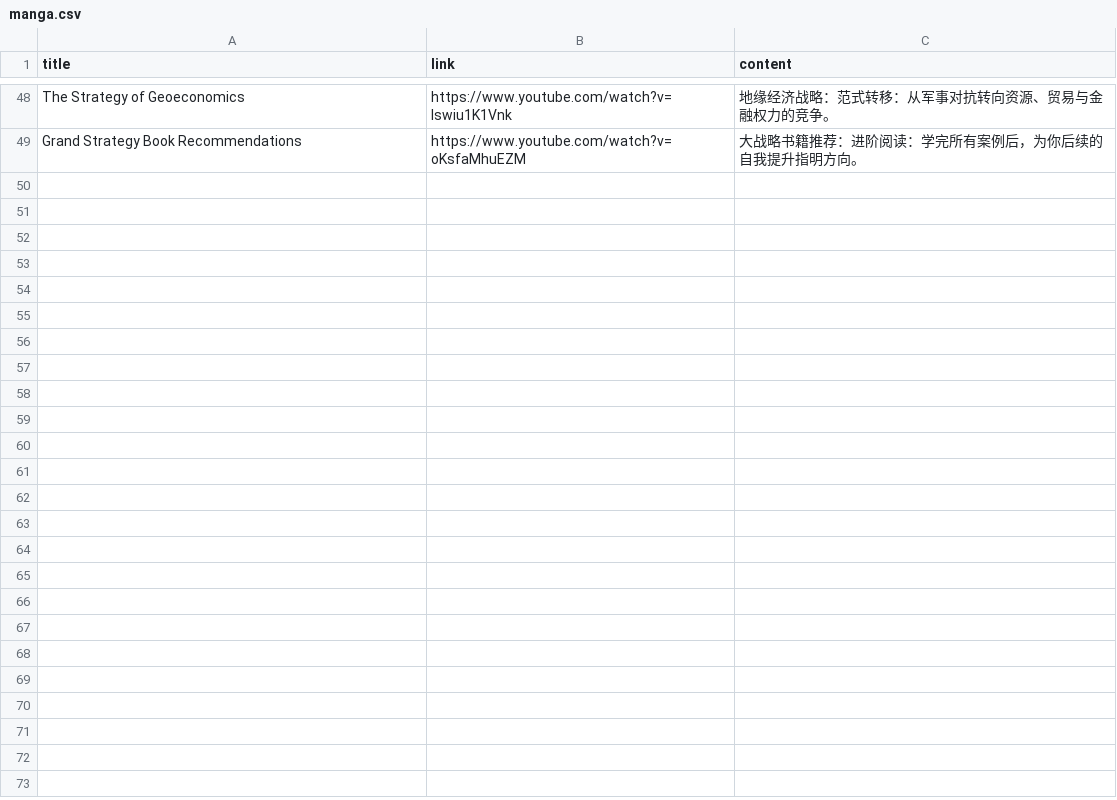
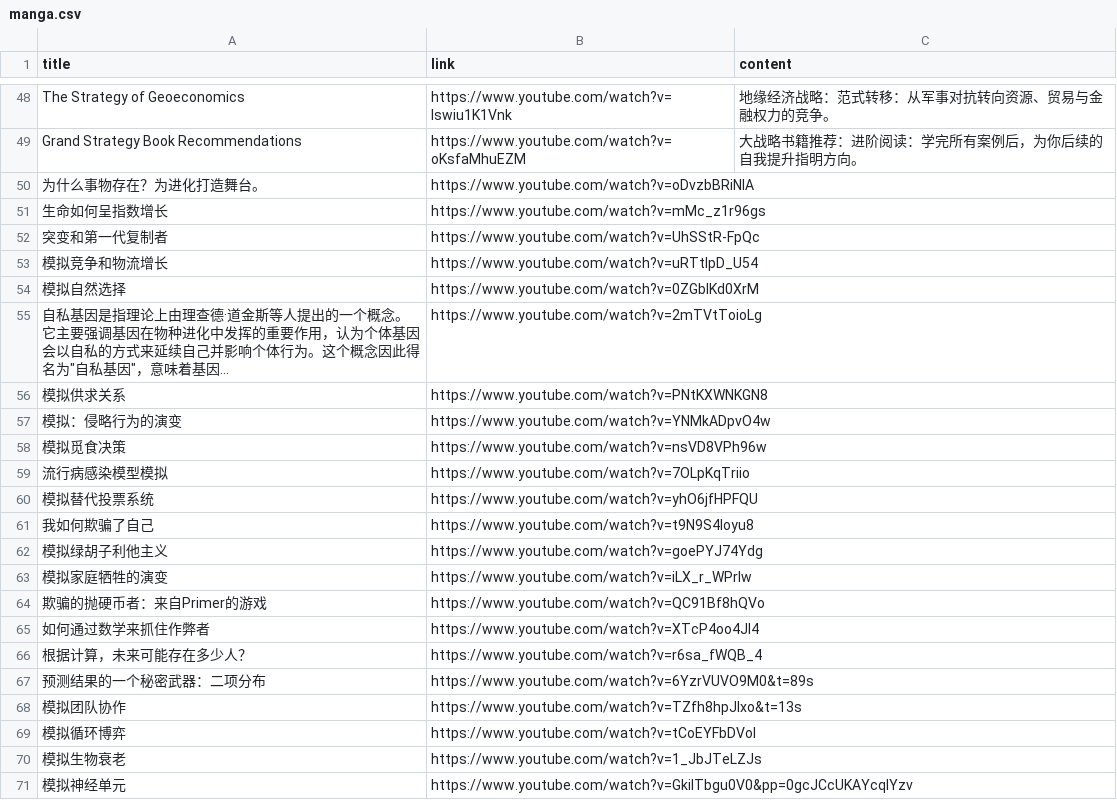
Before and after one commit to ZHENHUA001A307/link-to-RSS-2, a CSV file: manga.csv, drawn as a sheet; only a part is shown, gaps mark what is left out; the diff names each change by its address in the sheet, - before the commit and + after, or states it on an @@ line.

Commit message:
Update manga.csv

```diff
--- a/manga.csv
+++ b/manga.csv
+row 50: 为什么事物存在？为进化打造舞台。 | https://www.youtube.com/watch?v=oDvzbBRiNlA
+row 51: 生命如何呈指数增长 | https://www.youtube.com/watch?v=mMc_z1r96gs
+row 52: 突变和第一代复制者 | https://www.youtube.com/watch?v=UhSStR-FpQc
+row 53: 模拟竞争和物流增长 | https://www.youtube.com/watch?v=uRTtlpD_U54
+row 54: 模拟自然选择 | https://www.youtube.com/watch?v=0ZGbIKd0XrM
+row 55: 自私基因是指理论上由理查德·道金斯等人提出的一个概念。它主要强调基因在物种进化中发挥的重要作用，认为个体基因会以自私的方式来延续自己并影响个体行为。这个概念因此得名为"自私基因"，意味着基因... | https://www.youtube.com/watch?v=2mTVtToioLg
+row 56: 模拟供求关系 | https://www.youtube.com/watch?v=PNtKXWNKGN8
+row 57: 模拟：侵略行为的演变 | https://www.youtube.com/watch?v=YNMkADpvO4w
+row 58: 模拟觅食决策 | https://www.youtube.com/watch?v=nsVD8VPh96w
+row 59: 流行病感染模型模拟 | https://www.youtube.com/watch?v=7OLpKqTriio
+row 60: 模拟替代投票系统 | https://www.youtube.com/watch?v=yhO6jfHPFQU
+row 61: 我如何欺骗了自己 | https://www.youtube.com/watch?v=t9N9S4loyu8
+row 62: 模拟绿胡子利他主义 | https://www.youtube.com/watch?v=goePYJ74Ydg
+row 63: 模拟家庭牺牲的演变 | https://www.youtube.com/watch?v=iLX_r_WPrIw
+row 64: 欺骗的抛硬币者：来自Primer的游戏 | https://www.youtube.com/watch?v=QC91Bf8hQVo
+row 65: 如何通过数学来抓住作弊者 | https://www.youtube.com/watch?v=XTcP4oo4JI4
+row 66: 根据计算，未来可能存在多少人？ | https://www.youtube.com/watch?v=r6sa_fWQB_4
+row 67: 预测结果的一个秘密武器：二项分布 | https://www.youtube.com/watch?v=6YzrVUVO9M0&t=89s
+row 68: 模拟团队协作 | https://www.youtube.com/watch?v=TZfh8hpJIxo&t=13s
+row 69: 模拟循环博弈 | https://www.youtube.com/watch?v=tCoEYFbDVoI
+row 70: 模拟生物衰老 | https://www.youtube.com/watch?v=1_JbJTeLZJs
+row 71: 模拟神经单元 | https://www.youtube.com/watch?v=GkiITbgu0V0&pp=0gcJCcUKAYcqIYzv
```
